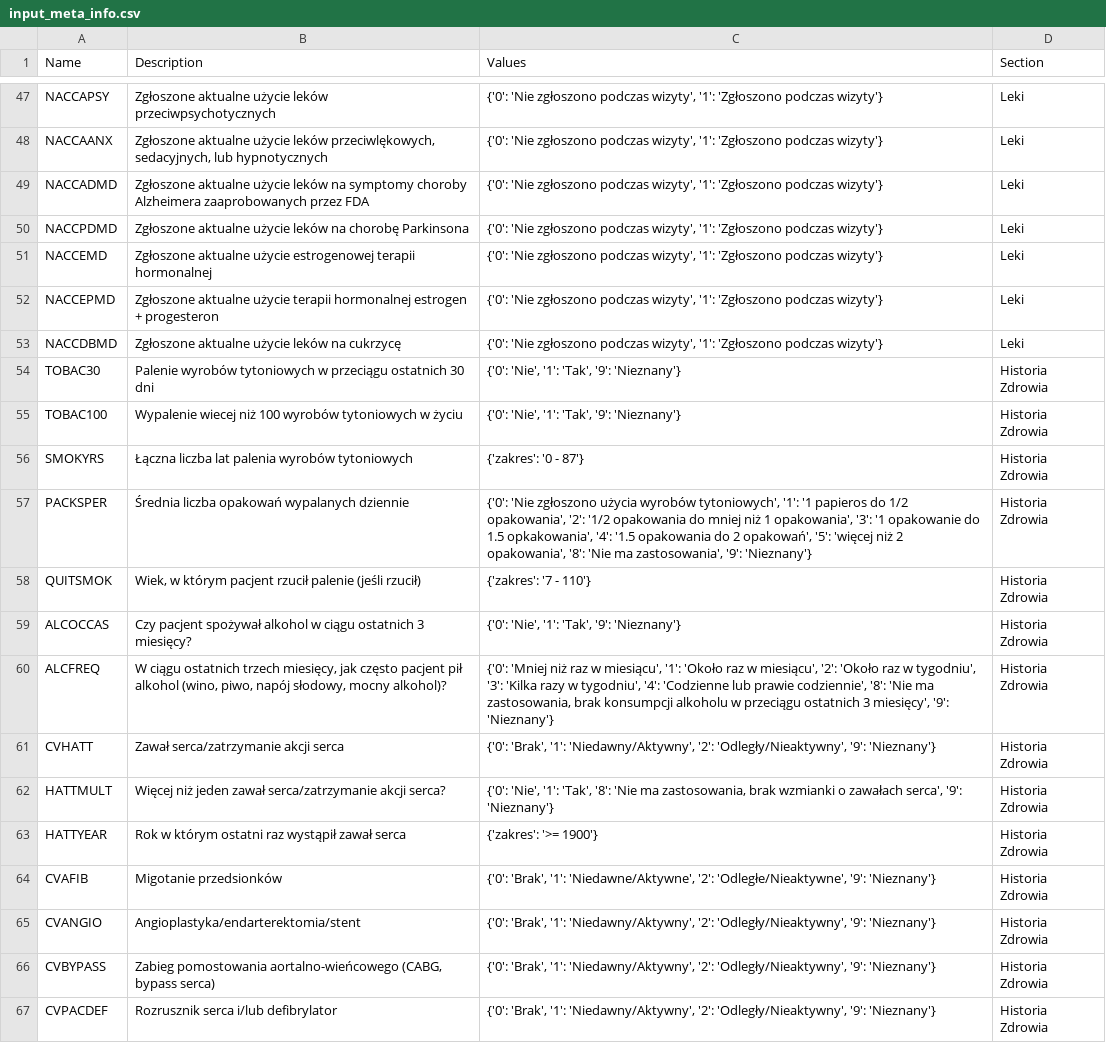
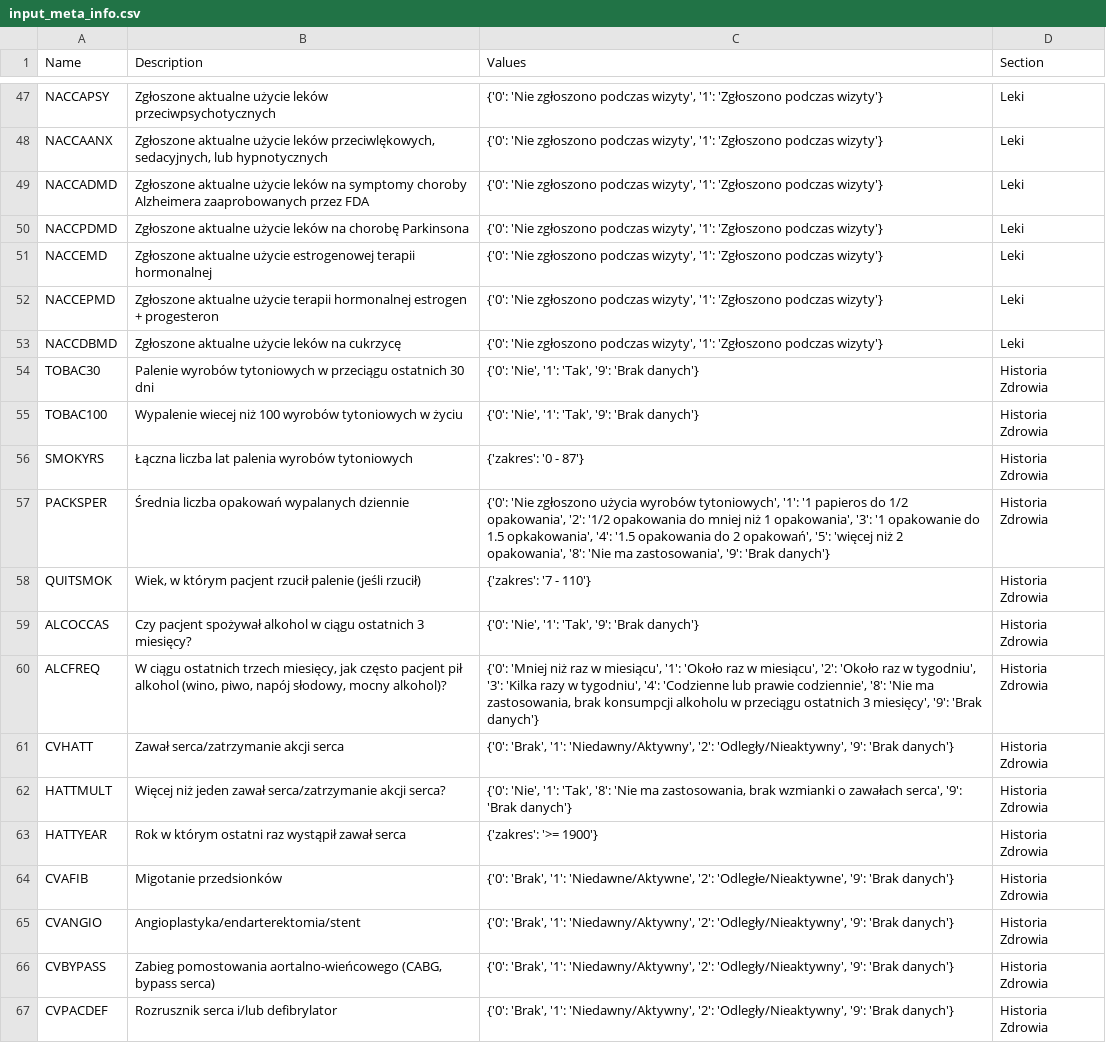
Before and after one commit to gitspartanska/nmed2024_pl, a CSV file: data/input_meta_info.csv, drawn as a sheet; only a part is shown, gaps mark what is left out; the diff covers the shown part only.

Commit message:
Update input_meta_info.csv

```diff
--- a/data/input_meta_info.csv
+++ b/data/input_meta_info.csv
@@ -53,15 +53,15 @@ NACCEPMD,Zgłoszone aktualne użycie terapii hormonalnej estrogen + progesteron,
 NACCDBMD,Zgłoszone aktualne użycie leków na cukrzycę,"{'0': 'Nie zgłoszono podczas wizyty', '1': 'Zgłoszono podczas wizyty'}",Leki
-TOBAC30,Palenie wyrobów tytoniowych w przeciągu ostatnich 30 dni,"{'0': 'Nie', '1': 'Tak', '9': 'Nieznany'}",Historia Zdrowia
-TOBAC100,Wypalenie wiecej niż 100 wyrobów tytoniowych w życiu,"{'0': 'Nie', '1': 'Tak', '9': 'Nieznany'}",Historia Zdrowia
+TOBAC30,Palenie wyrobów tytoniowych w przeciągu ostatnich 30 dni,"{'0': 'Nie', '1': 'Tak', '9': 'Brak danych'}",Historia Zdrowia
+TOBAC100,Wypalenie wiecej niż 100 wyrobów tytoniowych w życiu,"{'0': 'Nie', '1': 'Tak', '9': 'Brak danych'}",Historia Zdrowia
 SMOKYRS,Łączna liczba lat palenia wyrobów tytoniowych,{'zakres': '0 - 87'},Historia Zdrowia
-PACKSPER,Średnia liczba opakowań wypalanych dziennie,"{'0': 'Nie zgłoszono użycia wyrobów tytoniowych', '1': '1 papieros do 1/2 opakowania', '2': '1/2 opakowania do mniej niż 1 opakowania', '3': '1 opakowanie do 1.5 opkakowania', '4': '1.5 opakowania do 2 opakowań', '5': 'więcej niż 2 opakowania', '8': 'Nie ma zastosowania', '9': 'Nieznany'}",Historia Zdrowia
+PACKSPER,Średnia liczba opakowań wypalanych dziennie,"{'0': 'Nie zgłoszono użycia wyrobów tytoniowych', '1': '1 papieros do 1/2 opakowania', '2': '1/2 opakowania do mniej niż 1 opakowania', '3': '1 opakowanie do 1.5 opkakowania', '4': '1.5 opakowania do 2 opakowań', '5': 'więcej niż 2 opakowania', '8': 'Nie ma zastosowania', '9': 'Brak danych'}",Historia Zdrowia
 QUITSMOK,"Wiek, w którym pacjent rzucił palenie (jeśli rzucił)",{'zakres': '7 - 110'},Historia Zdrowia
-ALCOCCAS,"Czy pacjent spożywał alkohol w ciągu ostatnich 3 miesięcy?","{'0': 'Nie', '1': 'Tak', '9': 'Nieznany'}",Historia Zdrowia
-ALCFREQ,"W ciągu ostatnich trzech miesięcy, jak często pacjent pił alkohol (wino, piwo, napój słodowy, mocny alkohol)?","{'0': 'Mniej niż raz w miesiącu', '1': 'Około raz w miesiącu', '2': 'Około raz w tygodniu', '3': 'Kilka razy w tygodniu', '4': 'Codzienne lub prawie codziennie', '8': 'Nie ma zastosowania, brak konsumpcji alkoholu w przeciągu ostatnich 3 miesięcy', '9': 'Nieznany'}",Historia Zdrowia
-CVHATT,Zawał serca/zatrzymanie akcji serca,"{'0': 'Brak', '1': 'Niedawny/Aktywny', '2': 'Odległy/Nieaktywny', '9': 'Nieznany'}",Historia Zdrowia
-HATTMULT,Więcej niż jeden zawał serca/zatrzymanie akcji serca?,"{'0': 'Nie', '1': 'Tak', '8': 'Nie ma zastosowania, brak wzmianki o zawałach serca', '9': 'Nieznany'}",Historia Zdrowia
+ALCOCCAS,"Czy pacjent spożywał alkohol w ciągu ostatnich 3 miesięcy?","{'0': 'Nie', '1': 'Tak', '9': 'Brak danych'}",Historia Zdrowia
+ALCFREQ,"W ciągu ostatnich trzech miesięcy, jak często pacjent pił alkohol (wino, piwo, napój słodowy, mocny alkohol)?","{'0': 'Mniej niż raz w miesiącu', '1': 'Około raz w miesiącu', '2': 'Około raz w tygodniu', '3': 'Kilka razy w tygodniu', '4': 'Codzienne lub prawie codziennie', '8': 'Nie ma zastosowania, brak konsumpcji alkoholu w przeciągu ostatnich 3 miesięcy', '9': 'Brak danych'}",Historia Zdrowia
+CVHATT,Zawał serca/zatrzymanie akcji serca,"{'0': 'Brak', '1': 'Niedawny/Aktywny', '2': 'Odległy/Nieaktywny', '9': 'Brak danych'}",Historia Zdrowia
+HATTMULT,Więcej niż jeden zawał serca/zatrzymanie akcji serca?,"{'0': 'Nie', '1': 'Tak', '8': 'Nie ma zastosowania, brak wzmianki o zawałach serca', '9': 'Brak danych'}",Historia Zdrowia
 HATTYEAR,Rok w którym ostatni raz wystąpił zawał serca,{'zakres': '>= 1900'},Historia Zdrowia
-CVAFIB,Migotanie przedsionków,"{'0': 'Brak', '1': 'Niedawne/Aktywne', '2': 'Odległe/Nieaktywne', '9': 'Nieznany'}",Historia Zdrowia
-CVANGIO,Angioplastyka/endarterektomia/stent,"{'0': 'Brak', '1': 'Niedawny/Aktywny', '2': 'Odległy/Nieaktywny', '9': 'Nieznany'}",Historia Zdrowia
-CVBYPASS,"Zabieg pomostowania aortalno-wieńcowego (CABG, bypass serca)","{'0': 'Brak', '1': 'Niedawny/Aktywny', '2': 'Odległy/Nieaktywny', '9': 'Nieznany'}",Historia Zdrowia
-CVPACDEF,Rozrusznik serca i/lub defibrylator,"{'0': 'Brak', '1': 'Niedawny/Aktywny', '2': 'Odległy/Nieaktywny', '9': 'Nieznany'}",Historia Zdrowia
+CVAFIB,Migotanie przedsionków,"{'0': 'Brak', '1': 'Niedawne/Aktywne', '2': 'Odległe/Nieaktywne', '9': 'Brak danych'}",Historia Zdrowia
+CVANGIO,Angioplastyka/endarterektomia/stent,"{'0': 'Brak', '1': 'Niedawny/Aktywny', '2': 'Odległy/Nieaktywny', '9': 'Brak danych'}",Historia Zdrowia
+CVBYPASS,"Zabieg pomostowania aortalno-wieńcowego (CABG, bypass serca)","{'0': 'Brak', '1': 'Niedawny/Aktywny', '2': 'Odległy/Nieaktywny', '9': 'Brak danych'}",Historia Zdrowia
+CVPACDEF,Rozrusznik serca i/lub defibrylator,"{'0': 'Brak', '1': 'Niedawny/Aktywny', '2': 'Odległy/Nieaktywny', '9': 'Brak danych'}",Historia Zdrowia
```
Also changed, not shown: 110 edited cells elsewhere in this file.
